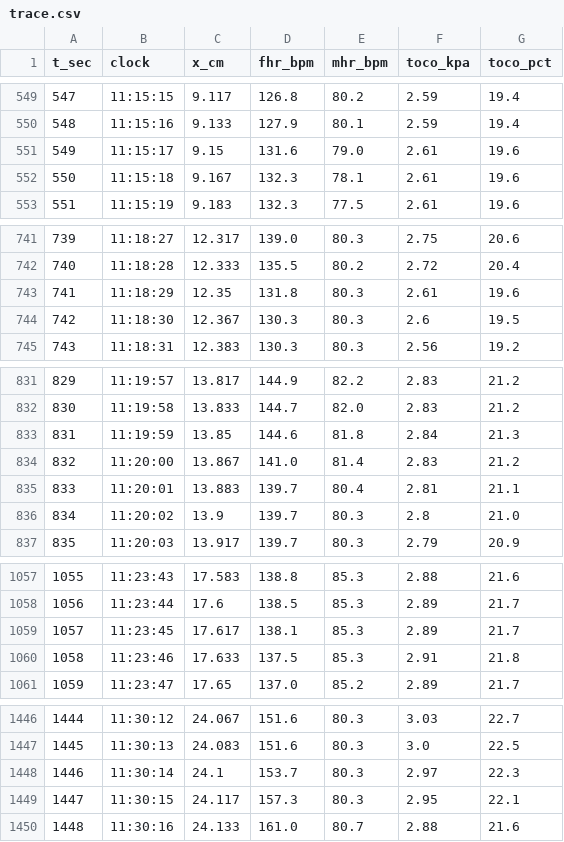
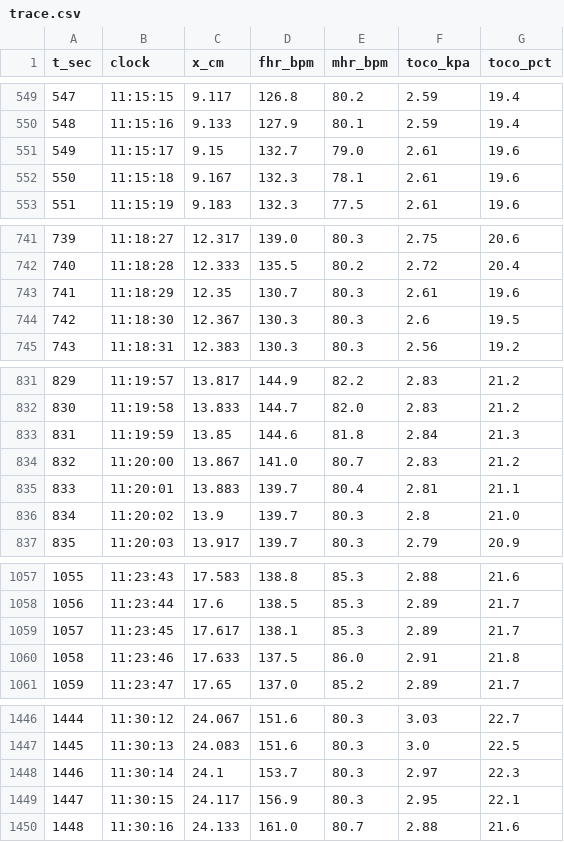
Before and after one commit to CmdOptionBare/CTG-Converter-and-Analyzer, a CSV file: web/public/ctg/2026-11-22/trace.csv, drawn as a sheet; only a part is shown, gaps mark what is left out; the diff covers the shown part only.

```diff
--- a/web/public/ctg/2026-11-22/trace.csv
+++ b/web/public/ctg/2026-11-22/trace.csv
@@ -550,3 +550,3 @@ t_sec,clock,x_cm,fhr_bpm,mhr_bpm,toco_kpa,toco_pct
 548,11:15:16,9.133,127.9,80.1,2.59,19.4
-549,11:15:17,9.15,131.6,79.0,2.61,19.6
+549,11:15:17,9.15,132.7,79.0,2.61,19.6
 550,11:15:18,9.167,132.3,78.1,2.61,19.6
@@ -742,3 +742,3 @@ t_sec,clock,x_cm,fhr_bpm,mhr_bpm,toco_kpa,toco_pct
 740,11:18:28,12.333,135.5,80.2,2.72,20.4
-741,11:18:29,12.35,131.8,80.3,2.61,19.6
+741,11:18:29,12.35,130.7,80.3,2.61,19.6
 742,11:18:30,12.367,130.3,80.3,2.6,19.5
@@ -833,3 +833,3 @@ t_sec,clock,x_cm,fhr_bpm,mhr_bpm,toco_kpa,toco_pct
 831,11:19:59,13.85,144.6,81.8,2.84,21.3
-832,11:20:00,13.867,141.0,81.4,2.83,21.2
+832,11:20:00,13.867,141.0,80.7,2.83,21.2
 833,11:20:01,13.883,139.7,80.4,2.81,21.1
@@ -1059,3 +1059,3 @@ t_sec,clock,x_cm,fhr_bpm,mhr_bpm,toco_kpa,toco_pct
 1057,11:23:45,17.617,138.1,85.3,2.89,21.7
-1058,11:23:46,17.633,137.5,85.3,2.91,21.8
+1058,11:23:46,17.633,137.5,86.0,2.91,21.8
 1059,11:23:47,17.65,137.0,85.2,2.89,21.7
@@ -1448,3 +1448,3 @@ t_sec,clock,x_cm,fhr_bpm,mhr_bpm,toco_kpa,toco_pct
 1446,11:30:14,24.1,153.7,80.3,2.97,22.3
-1447,11:30:15,24.117,157.3,80.3,2.95,22.1
+1447,11:30:15,24.117,156.9,80.3,2.95,22.1
 1448,11:30:16,24.133,161.0,80.7,2.88,21.6
```
Also changed, not shown: 17 edited cells elsewhere in this file, 2 other files.
